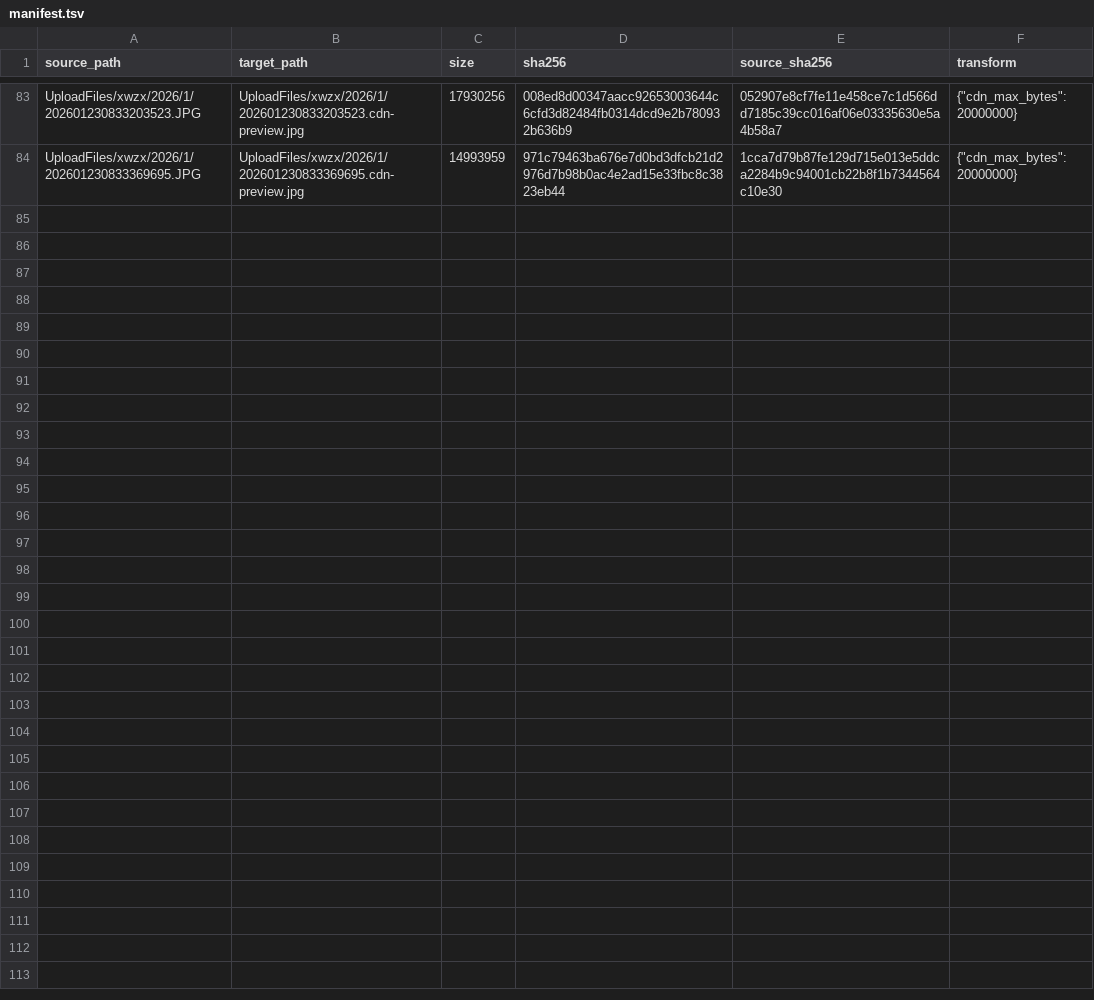
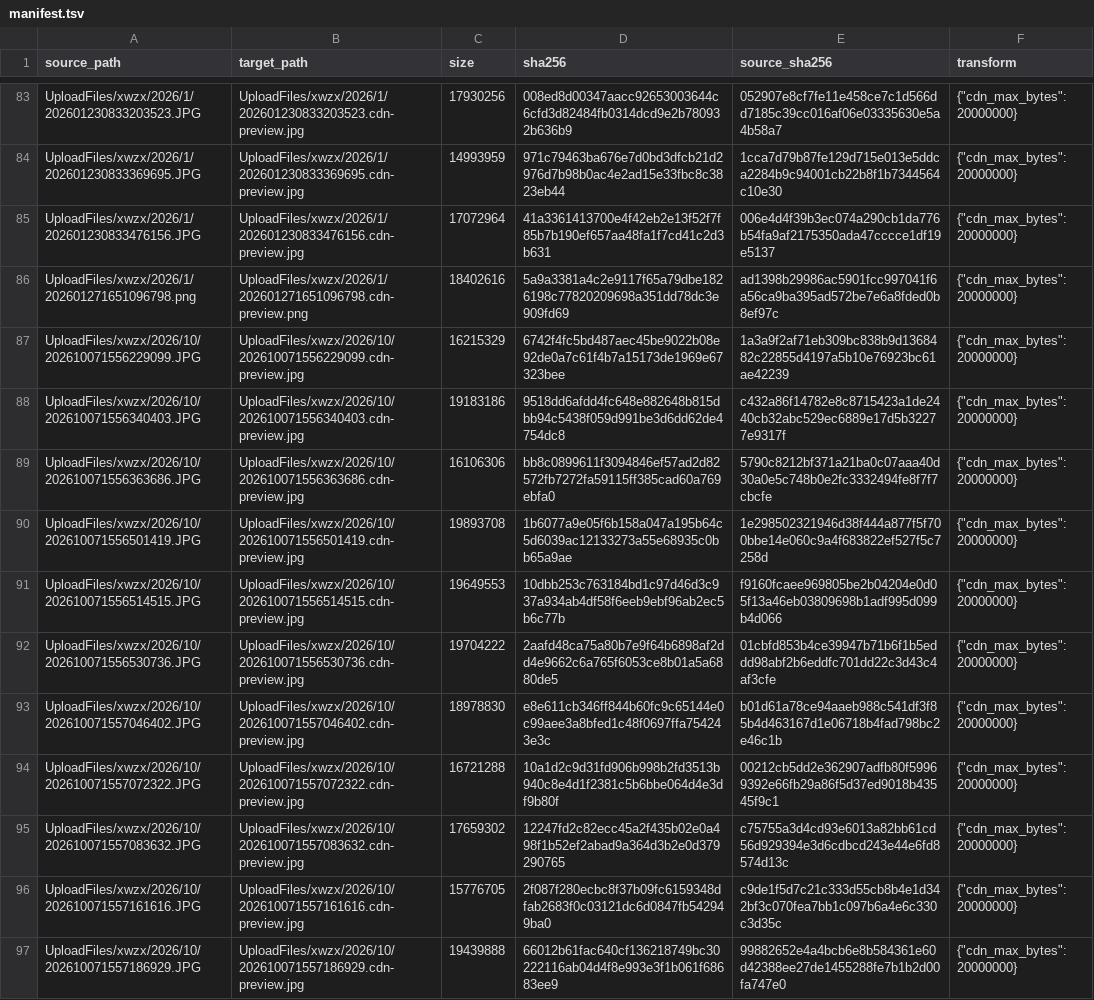
Before and after one commit to tangyixiao/Shaoxingyizhong-img-previews, a TSV file: manifest.tsv, drawn as a sheet; only a part is shown, gaps mark what is left out; the diff names each change by its address in the sheet, - before the commit and + after, or states it on an @@ line.

```diff
--- a/manifest.tsv
+++ b/manifest.tsv
+row 85: UploadFiles/xwzx/2026/1/202601230833476156.JPG | UploadFiles/xwzx/2026/1/202601230833476156.cdn-preview.jpg | 17072964 | 41a3361413700e4f42eb2e13f52f7f85b7b190ef657aa48fa1f7cd41c2d3b631 | 006e4d4f39b3ec074a290cb1da776b54fa9af2175350ada47cccce1df19e5137 | {"cdn_max_bytes": 20000000}
+row 86: UploadFiles/xwzx/2026/1/202601271651096798.png | UploadFiles/xwzx/2026/1/202601271651096798.cdn-preview.png | 18402616 | 5a9a3381a4c2e9117f65a79dbe1826198c77820209698a351dd78dc3e909fd69 | ad1398b29986ac5901fcc997041f6a56ca9ba395ad572be7e6a8fded0b8ef97c | {"cdn_max_bytes": 20000000}
+row 87: UploadFiles/xwzx/2026/10/202610071556229099.JPG | UploadFiles/xwzx/2026/10/202610071556229099.cdn-preview.jpg | 16215329 | 6742f4fc5bd487aec45be9022b08e92de0a7c61f4b7a15173de1969e67323bee | 1a3a9f2af71eb309bc838b9d1368482c22855d4197a5b10e76923bc61ae42239 | {"cdn_max_bytes": 20000000}
+row 88: UploadFiles/xwzx/2026/10/202610071556340403.JPG | UploadFiles/xwzx/2026/10/202610071556340403.cdn-preview.jpg | 19183186 | 9518dd6afdd4fc648e882648b815dbb94c5438f059d991be3d6dd62de4754dc8 | c432a86f14782e8c8715423a1de2440cb32abc529ec6889e17d5b32277e9317f | {"cdn_max_bytes": 20000000}
+row 89: UploadFiles/xwzx/2026/10/202610071556363686.JPG | UploadFiles/xwzx/2026/10/202610071556363686.cdn-preview.jpg | 16106306 | bb8c0899611f3094846ef57ad2d82572fb7272fa59115ff385cad60a769ebfa0 | 5790c8212bf371a21ba0c07aaa40d30a0e5c748b0e2fc3332494fe8f7f7cbcfe | {"cdn_max_bytes": 20000000}
+row 90: UploadFiles/xwzx/2026/10/202610071556501419.JPG | UploadFiles/xwzx/2026/10/202610071556501419.cdn-preview.jpg | 19893708 | 1b6077a9e05f6b158a047a195b64c5d6039ac12133273a55e68935c0bb65a9ae | 1e298502321946d38f444a877f5f700bbe14e060c9a4f683822ef527f5c7258d | {"cdn_max_bytes": 20000000}
+row 91: UploadFiles/xwzx/2026/10/202610071556514515.JPG | UploadFiles/xwzx/2026/10/202610071556514515.cdn-preview.jpg | 19649553 | 10dbb253c763184bd1c97d46d3c937a934ab4df58f6eeb9ebf96ab2ec5b6c77b | f9160fcaee969805be2b04204e0d05f13a46eb03809698b1adf995d099b4d066 | {"cdn_max_bytes": 20000000}
+row 92: UploadFiles/xwzx/2026/10/202610071556530736.JPG | UploadFiles/xwzx/2026/10/202610071556530736.cdn-preview.jpg | 19704222 | 2aafd48ca75a80b7e9f64b6898af2dd4e9662c6a765f6053ce8b01a5a6880de5 | 01cbfd853b4ce39947b71b6f1b5eddd98abf2b6eddfc701dd22c3d43c4af3cfe | {"cdn_max_bytes": 20000000}
+row 93: UploadFiles/xwzx/2026/10/202610071557046402.JPG | UploadFiles/xwzx/2026/10/202610071557046402.cdn-preview.jpg | 18978830 | e8e611cb346ff844b60fc9c65144e0c99aee3a8bfed1c48f0697ffa754243e3c | b01d61a78ce94aaeb988c541df3f85b4d463167d1e06718b4fad798bc2e46c1b | {"cdn_max_bytes": 20000000}
+row 94: UploadFiles/xwzx/2026/10/202610071557072322.JPG | UploadFiles/xwzx/2026/10/202610071557072322.cdn-preview.jpg | 16721288 | 10a1d2c9d31fd906b998b2fd3513b940c8e4d1f2381c5b6bbe064d4e3df9b80f | 00212cb5dd2e362907adfb80f59969392e66fb29a86f5d37ed9018b43545f9c1 | {"cdn_max_bytes": 20000000}
+row 95: UploadFiles/xwzx/2026/10/202610071557083632.JPG | UploadFiles/xwzx/2026/10/202610071557083632.cdn-preview.jpg | 17659302 | 12247fd2c82ecc45a2f435b02e0a498f1b52ef2abad9a364d3b2e0d379290765 | c75755a3d4cd93e6013a82bb61cd56d929394e3d6cdbcd243e44e6fd8574d13c | {"cdn_max_bytes": 20000000}
+row 96: UploadFiles/xwzx/2026/10/202610071557161616.JPG | UploadFiles/xwzx/2026/10/202610071557161616.cdn-preview.jpg | 15776705 | 2f087f280ecbc8f37b09fc6159348dfab2683f0c03121dc6d0847fb542949ba0 | c9de1f5d7c21c333d55cb8b4e1d342bf3c070fea7bb1c097b6a4e6c330c3d35c | {"cdn_max_bytes": 20000000}
+row 97: UploadFiles/xwzx/2026/10/202610071557186929.JPG | UploadFiles/xwzx/2026/10/202610071557186929.cdn-preview.jpg | 19439888 | 66012b61fac640cf136218749bc30222116ab04d4f8e993e3f1b061f68683ee9 | 99882652e4a4bcb6e8b584361e60d42388ee27de1455288fe7b1b2d00fa747e0 | {"cdn_max_bytes": 20000000}
```
Also changed, not shown: 13 other files.
